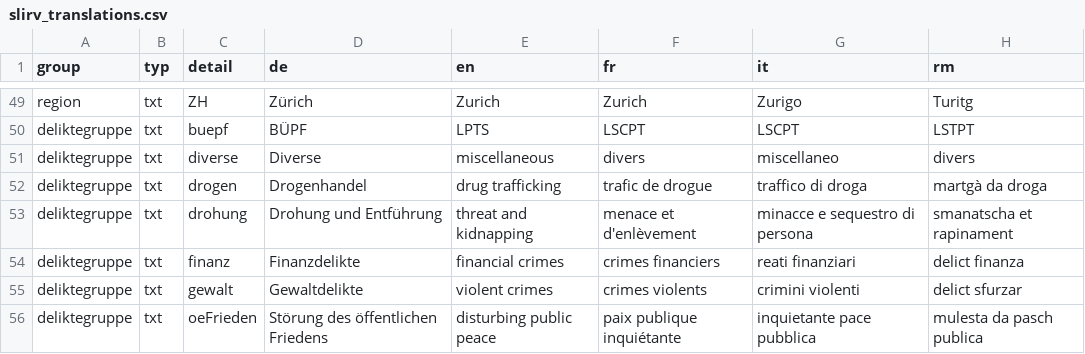
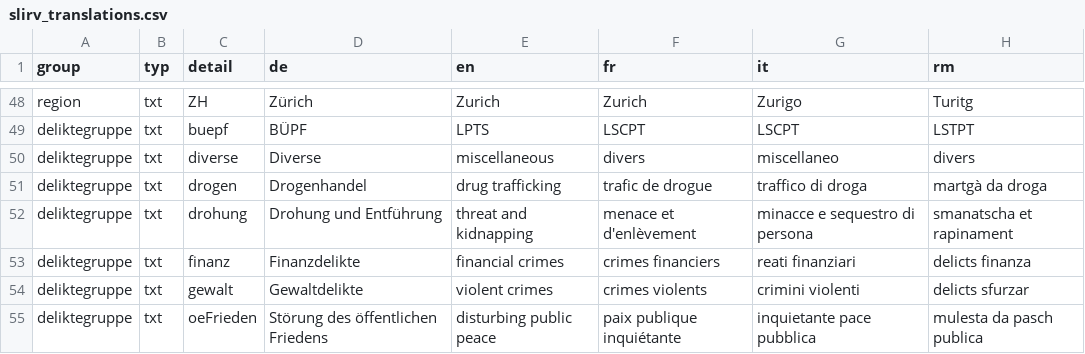
Before and after one commit to ideadapt/swiss-lawful-interception-visualization, a CSV file: app/data/slirv_translations.csv, drawn as a sheet; only a part is shown, gaps mark what is left out; the diff covers the shown part only.

```diff
--- a/app/data/slirv_translations.csv
+++ b/app/data/slirv_translations.csv
@@ -53,4 +52,4 @@ deliktegruppe,txt,drogen,Drogenhandel,drug trafficking,trafic de drogue,traffico
 deliktegruppe,txt,drohung,Drohung und Entführung,threat and kidnapping,menace et d'enlèvement,minacce e sequestro di persona,smanatscha et rapinament
-deliktegruppe,txt,finanz,Finanzdelikte,financial crimes,crimes financiers,reati finanziari,delict finanza
-deliktegruppe,txt,gewalt,Gewaltdelikte,violent crimes,crimes violents,crimini violenti,delict sfurzar
+deliktegruppe,txt,finanz,Finanzdelikte,financial crimes,crimes financiers,reati finanziari,delicts finanza
+deliktegruppe,txt,gewalt,Gewaltdelikte,violent crimes,crimes violents,crimini violenti,delicts sfurzar
 deliktegruppe,txt,oeFrieden,Störung des öffentlichen Friedens,disturbing public peace,paix publique inquiétante,inquietante pace pubblica,mulesta da pasch publica
```
Also changed, not shown: 3 added rows, 1 removed row and 17 edited cells elsewhere in this file.
